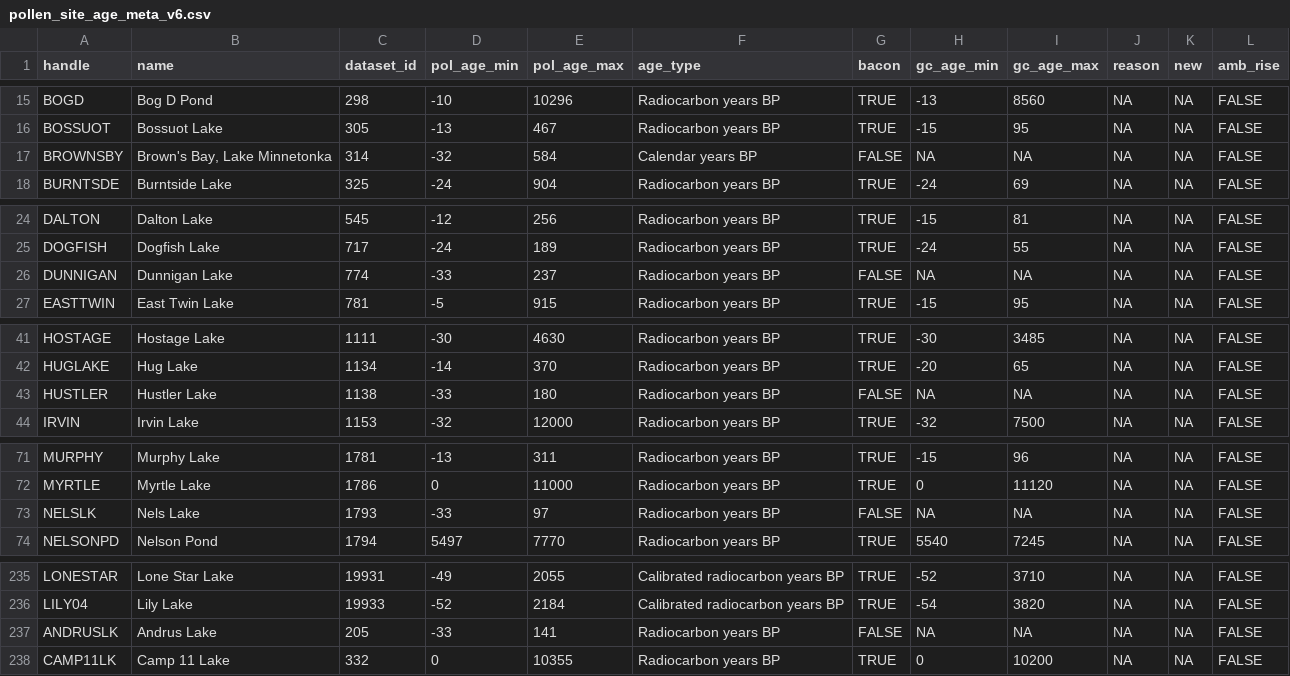
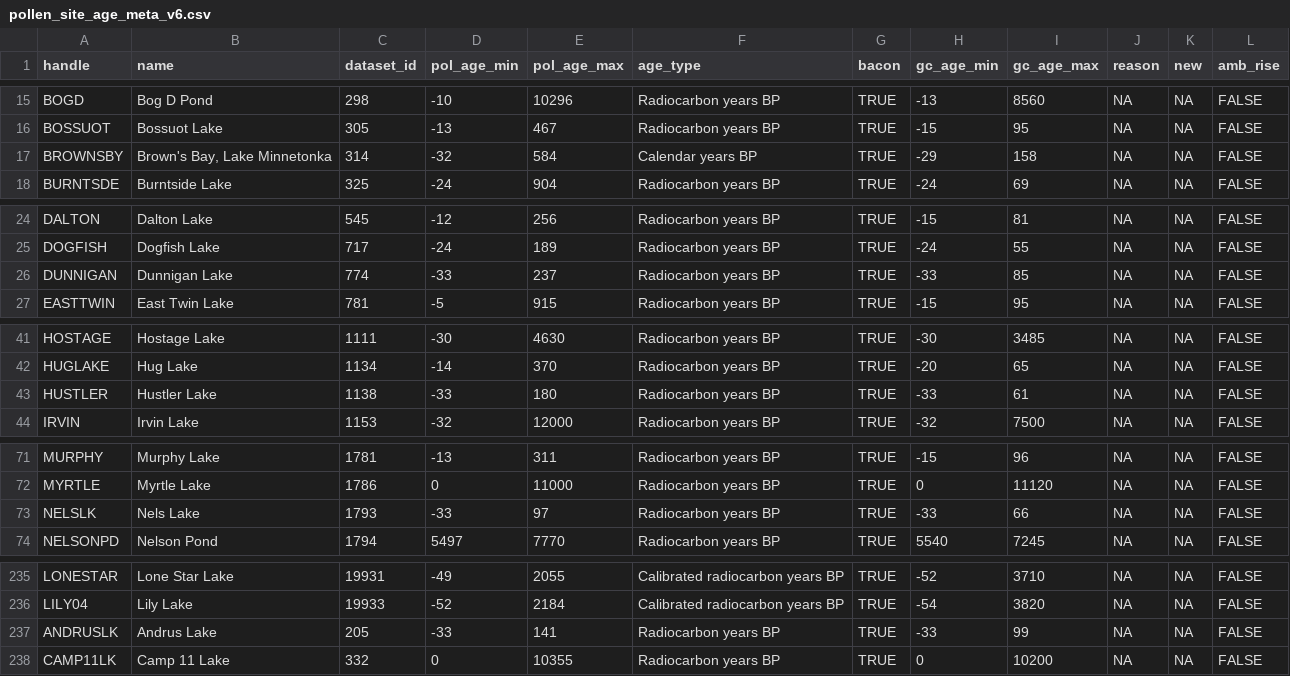
Before and after one commit to PalEON-Project/stepps-baconizing, a CSV file: data/pollen_site_age_meta_v6.csv, drawn as a sheet; only a part is shown, gaps mark what is left out; the diff covers the shown part only.

```diff
--- a/data/pollen_site_age_meta_v6.csv
+++ b/data/pollen_site_age_meta_v6.csv
@@ -16,3 +16,3 @@
 "BOSSUOT","Bossuot Lake",305,-13,467,"Radiocarbon years BP",TRUE,-15,95,NA,NA,FALSE
-"BROWNSBY","Brown's Bay, Lake Minnetonka",314,-32,584,"Calendar years BP",FALSE,NA,NA,NA,NA,FALSE
+"BROWNSBY","Brown's Bay, Lake Minnetonka",314,-32,584,"Calendar years BP",TRUE,-29,158,NA,NA,FALSE
 "BURNTSDE","Burntside Lake",325,-24,904,"Radiocarbon years BP",TRUE,-24,69,NA,NA,FALSE
@@ -25,3 +25,3 @@
 "DOGFISH","Dogfish Lake",717,-24,189,"Radiocarbon years BP",TRUE,-24,55,NA,NA,FALSE
-"DUNNIGAN","Dunnigan Lake",774,-33,237,"Radiocarbon years BP",FALSE,NA,NA,NA,NA,FALSE
+"DUNNIGAN","Dunnigan Lake",774,-33,237,"Radiocarbon years BP",TRUE,-33,85,NA,NA,FALSE
 "EASTTWIN","East Twin Lake",781,-5,915,"Radiocarbon years BP",TRUE,-15,95,NA,NA,FALSE
@@ -42,3 +42,3 @@
 "HUGLAKE","Hug Lake",1134,-14,370,"Radiocarbon years BP",TRUE,-20,65,NA,NA,FALSE
-"HUSTLER","Hustler Lake",1138,-33,180,"Radiocarbon years BP",FALSE,NA,NA,NA,NA,FALSE
+"HUSTLER","Hustler Lake",1138,-33,180,"Radiocarbon years BP",TRUE,-33,61,NA,NA,FALSE
 "IRVIN","Irvin Lake",1153,-32,12000,"Radiocarbon years BP",TRUE,-32,7500,NA,NA,FALSE
@@ -72,3 +72,3 @@
 "MYRTLE","Myrtle Lake",1786,0,11000,"Radiocarbon years BP",TRUE,0,11120,NA,NA,FALSE
-"NELSLK","Nels Lake",1793,-33,97,"Radiocarbon years BP",FALSE,NA,NA,NA,NA,FALSE
+"NELSLK","Nels Lake",1793,-33,97,"Radiocarbon years BP",TRUE,-33,66,NA,NA,FALSE
 "NELSONPD","Nelson Pond",1794,5497,7770,"Radiocarbon years BP",TRUE,5540,7245,NA,NA,FALSE
@@ -236,3 +236,3 @@
 "LILY04","Lily Lake",19933,-52,2184,"Calibrated radiocarbon years BP",TRUE,-54,3820,NA,NA,FALSE
-"ANDRUSLK","Andrus Lake",205,-33,141,"Radiocarbon years BP",FALSE,NA,NA,NA,NA,FALSE
+"ANDRUSLK","Andrus Lake",205,-33,141,"Radiocarbon years BP",TRUE,-33,99,NA,NA,FALSE
 "CAMP11LK","Camp 11 Lake",332,0,10355,"Radiocarbon years BP",TRUE,0,10200,NA,NA,FALSE
```
Also changed, not shown: 36 edited cells elsewhere in this file, data/bacon_params_v6.csv, data/pollen_meta_thick_v6.csv, 13 other files.
